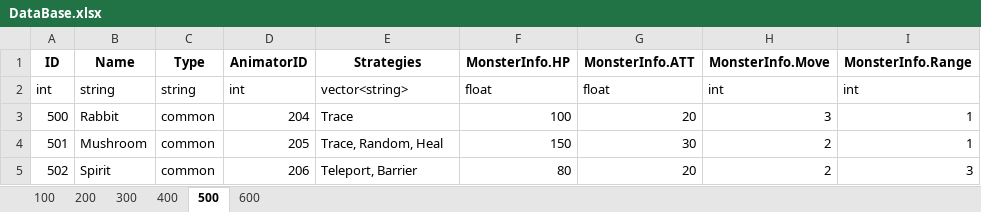
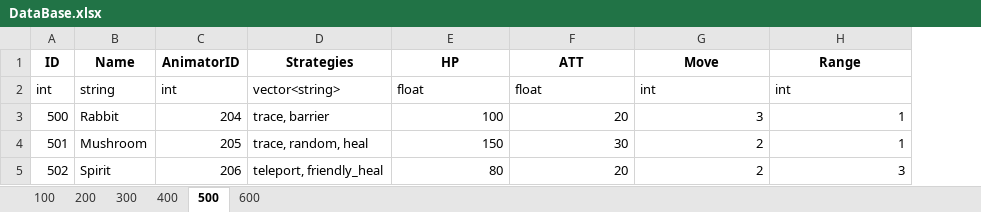
Before and after one commit to DJMAXJOAA/WinAPIProject, an Excel workbook: Output/bin/content/data/DataBase.xlsx, sheet 500, drawn as a sheet; values as stored, in another font and other column widths than the file's, no borders; removed rows and columns are numbered as before the commit, all else as after; the diff names each change by its address in the sheet, - before the commit and + after, or states it on an @@ line.

```diff
--- a/Output/bin/content/data/DataBase.xlsx (sheet 500)
+++ b/Output/bin/content/data/DataBase.xlsx (sheet 500)
-column C (Type), rows 2-5: string | common | common | common
-E1: MonsterInfo.HP
+E1: HP
-F1: MonsterInfo.ATT
+F1: ATT
-G1: MonsterInfo.Move
+G1: Move
-H1: MonsterInfo.Range
+H1: Range
-D3 (Strategies): Trace
+D3 (Strategies): trace, barrier
-D4 (Strategies): Trace, Random, Heal
+D4 (Strategies): trace, random, heal
-D5 (Strategies): Teleport, Barrier
+D5 (Strategies): teleport, friendly_heal
```
Also changed, not shown: sheet 300, sheet 400, sheet 600, 27 other files.
